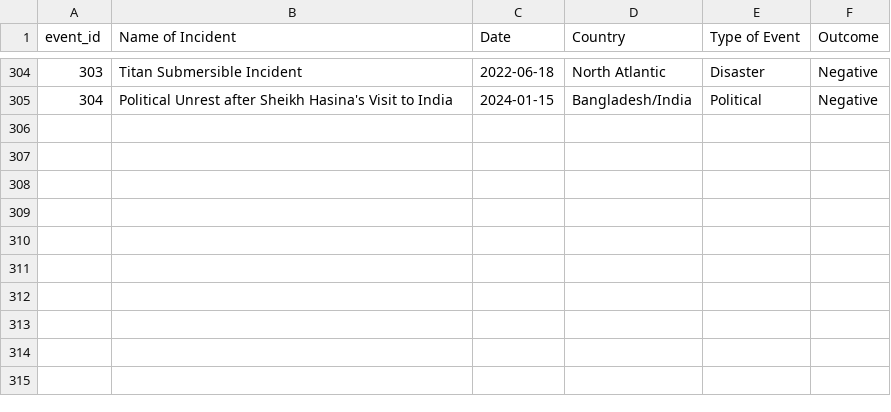
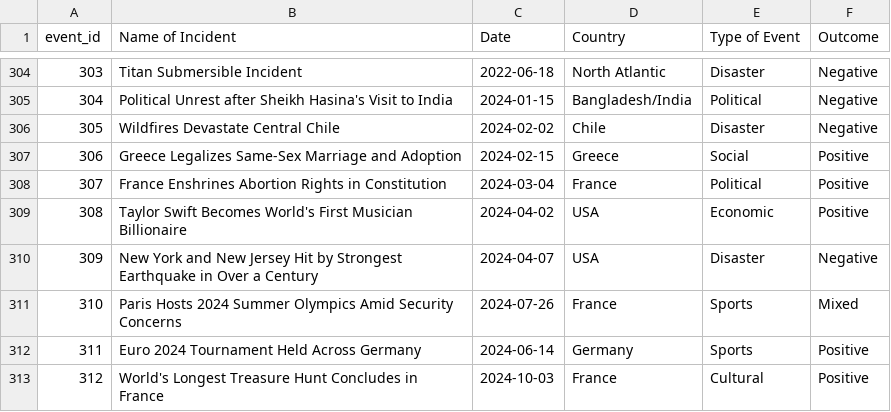
Before and after one commit to anuj-l22/DE_Project, a CSV file: Data/World_events_consolidated_types.csv, drawn as a sheet; only a part is shown, gaps mark what is left out.

Commit message:
Update data files in the Data folder

```diff
--- a/Data/World_events_consolidated_types.csv
+++ b/Data/World_events_consolidated_types.csv
@@ -305 +305,9 @@ event_id,Name of Incident,Date,Country,Type of Event,Outcome
 304,Political Unrest after Sheikh Hasina's Visit to India,2024-01-15,Bangladesh/India,Political,Negative
+305,Wildfires Devastate Central Chile,2024-02-02,Chile,Disaster,Negative
+306,Greece Legalizes Same-Sex Marriage and Adoption,2024-02-15,Greece,Social,Positive
+307,France Enshrines Abortion Rights in Constitution,2024-03-04,France,Political,Positive
+308,Taylor Swift Becomes World's First Musician Billionaire,2024-04-02,USA,Economic,Positive
+309,New York and New Jersey Hit by Strongest Earthquake in Over a Century,2024-04-07,USA,Disaster,Negative
+310,Paris Hosts 2024 Summer Olympics Amid Security Concerns,2024-07-26,France,Sports,Mixed
+311,Euro 2024 Tournament Held Across Germany,2024-06-14,Germany,Sports,Positive
+312,World's Longest Treasure Hunt Concludes in France,2024-10-03,France,Cultural,Positive
```
Also changed, not shown: 1 other file.
